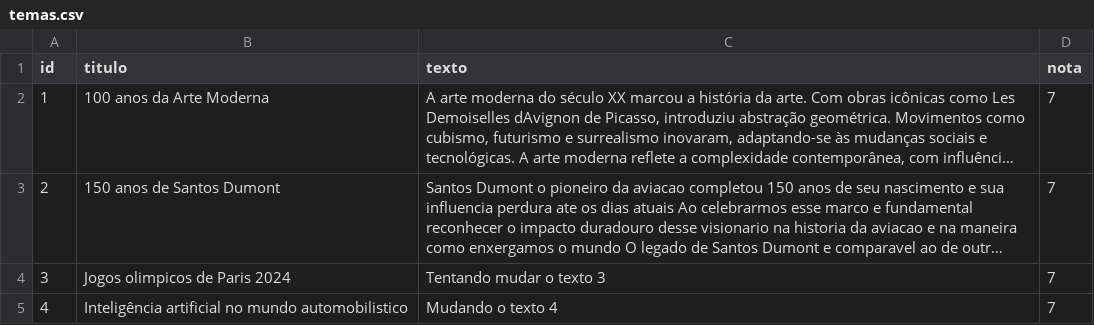
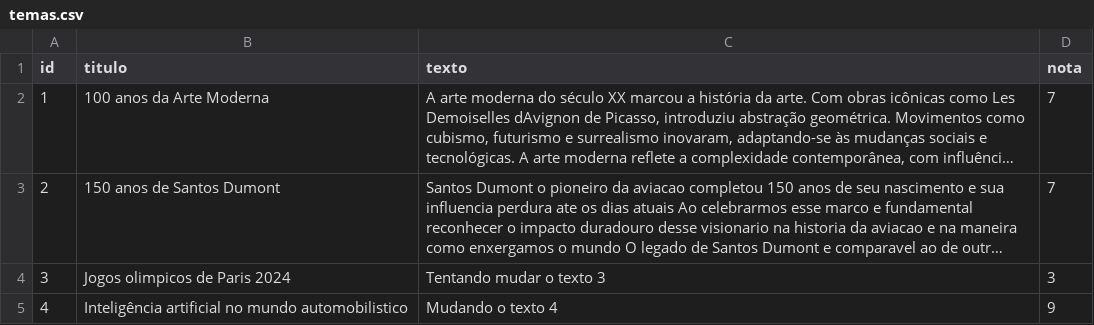
Before and after one commit to BernardoDeveloper/Museum, a CSV file: database/temas.csv, drawn as a sheet; long unchanged cells end in …; the diff names each change by its address in the sheet, - before the commit and + after, or states it on an @@ line.

```diff
--- a/database/temas.csv
+++ b/database/temas.csv
-D4 (nota): 7
+D4 (nota): 3
-D5 (nota): 7
+D5 (nota): 9
```
Also changed, not shown: database/usuarios.csv, 6 other files.
